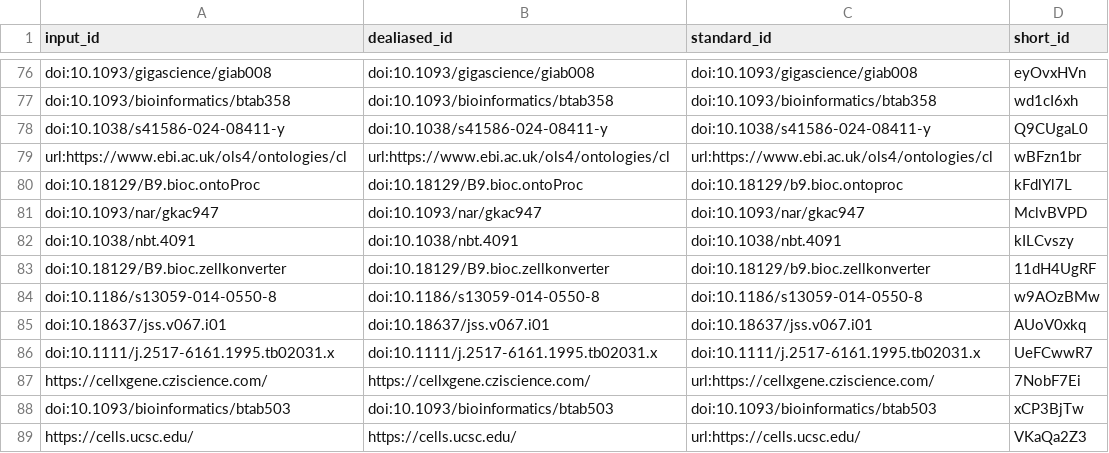
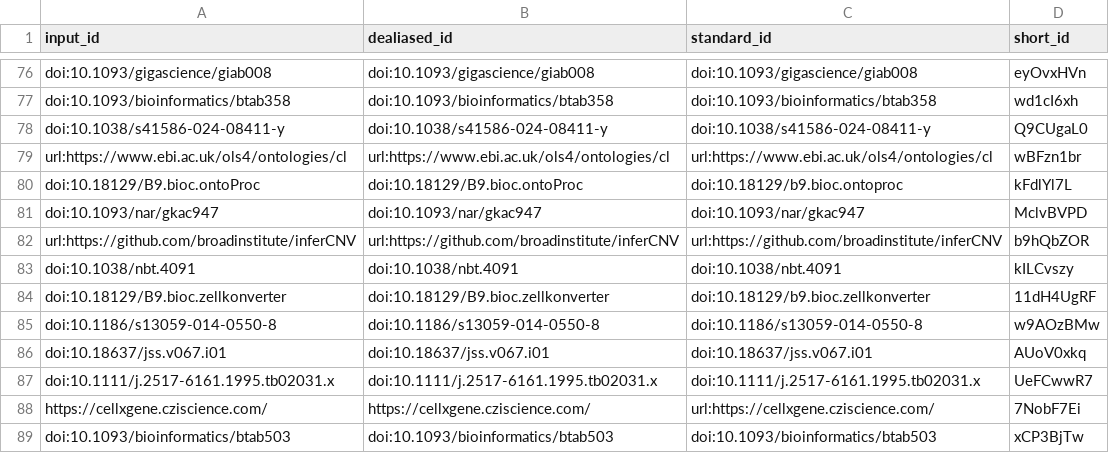
Before and after one commit to AlexsLemonade/ScPCA-manuscript, a TSV file: citations.tsv, drawn as a sheet; only a part is shown, gaps mark what is left out; the shorter side is filled out with more unchanged rows; the diff names each change by its address in the sheet, - before the commit and + after, or states it on an @@ line.

Commit message:
Merge pull request #202 from AlexsLemonade/sjspielman/199-methods-infercnv [ci skip]
This build is based on
https://github.com/AlexsLemonade/ScPCA-manuscript/commit/11d9661575d08c6a3287292b1583ec8f290910e2.

This commit was created by the following CI build and job:
https://github.com/AlexsLemonade/ScPCA-manuscript/commit/11d9661575d08c6a3287292b1583ec8f290910e2/checks
https://github.com/AlexsLemonade/ScPCA-manuscript/actions/runs/19643465301

```diff
--- a/citations.tsv
+++ b/citations.tsv
+row 82: url:https://github.com/broadinstitute/inferCNV | url:https://github.com/broadinstitute/inferCNV | url:https://github.com/broadinstitute/inferCNV | b9hQbZOR
```
Also changed, not shown: 6 other files.
